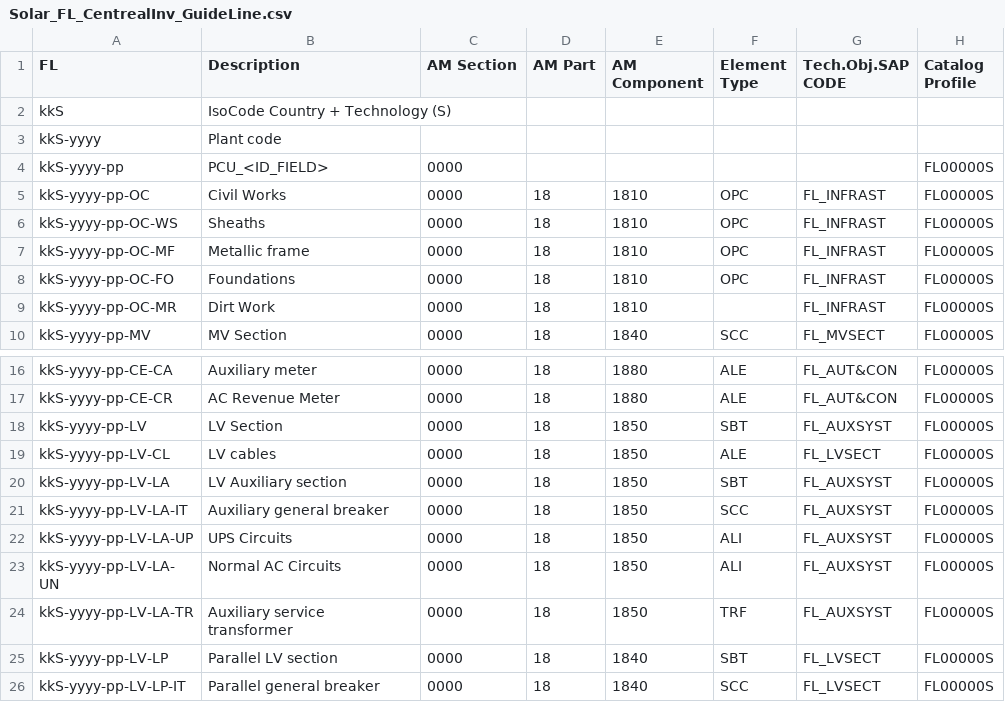
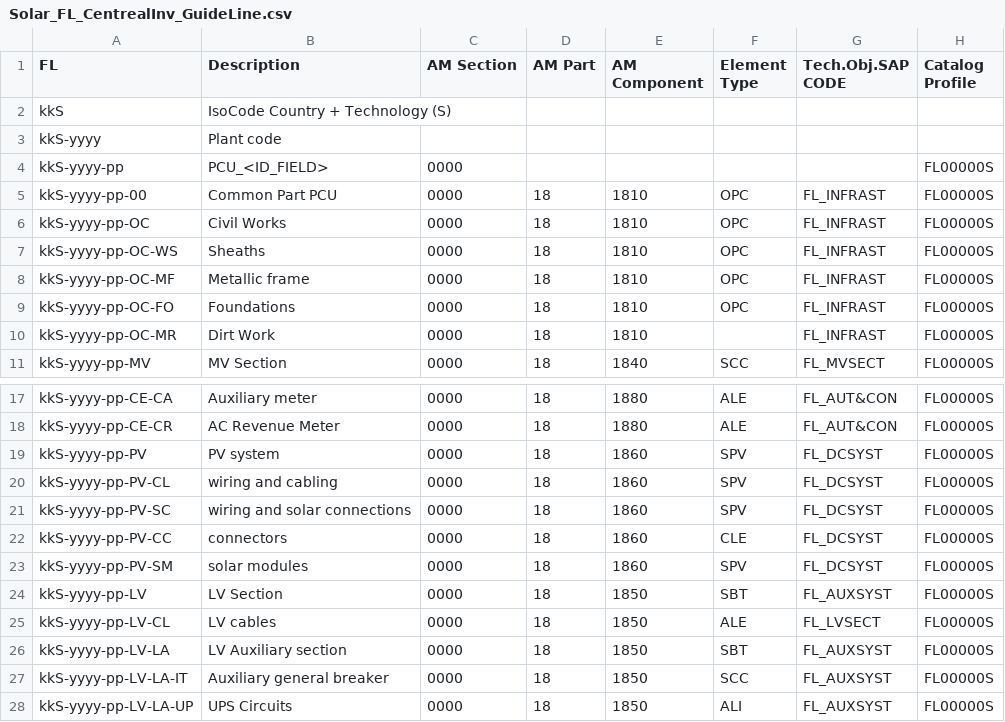
Before and after one commit to git-guppio/FL_Checker_PY, a CSV file: Config/Solar_FL_CentrealInv_GuideLine.csv, drawn as a sheet; only a part is shown, gaps mark what is left out; the shorter side is filled out with more unchanged rows.

```diff
--- a/Config/Solar_FL_CentrealInv_GuideLine.csv
+++ b/Config/Solar_FL_CentrealInv_GuideLine.csv
@@ -4,2 +4,3 @@ kkS-yyyy;Plant code;;;;;;
 kkS-yyyy-pp;PCU_<ID_FIELD>;0000;;;;;FL00000S
+kkS-yyyy-pp-00;Common Part PCU;0000;18;1810;OPC;FL_INFRAST;FL00000S
 kkS-yyyy-pp-OC;Civil Works;0000;18;1810;OPC;FL_INFRAST;FL00000S
@@ -17,2 +18,7 @@ kkS-yyyy-pp-CE-CA;Auxiliary meter;0000;18;1880;ALE;FL_AUT&CON;FL00000S
 kkS-yyyy-pp-CE-CR;AC Revenue Meter;0000;18;1880;ALE;FL_AUT&CON;FL00000S
+kkS-yyyy-pp-PV;PV system;0000;18;1860;SPV;FL_DCSYST;FL00000S
+kkS-yyyy-pp-PV-CL;wiring and cabling;0000;18;1860;SPV;FL_DCSYST;FL00000S
+kkS-yyyy-pp-PV-SC;wiring and solar connections;0000;18;1860;SPV;FL_DCSYST;FL00000S
+kkS-yyyy-pp-PV-CC;connectors;0000;18;1860;CLE;FL_DCSYST;FL00000S
+kkS-yyyy-pp-PV-SM;solar modules;0000;18;1860;SPV;FL_DCSYST;FL00000S
 kkS-yyyy-pp-LV;LV Section;0000;18;1850;SBT;FL_AUXSYST;FL00000S
```
Also changed, not shown: Config/Solar_FL_InvModule_GuideLine.csv, Config/Solar_FL_StringInv_GuideLine.csv.
